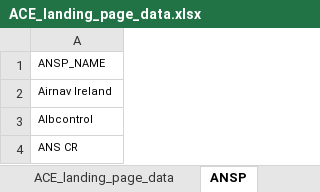
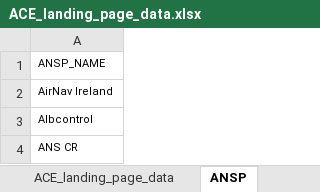
Before and after one commit to euctrl-pru/aiu-portal, an Excel workbook: content/economics/ACE_landing_page_data.xlsx, sheet ANSP, drawn as a sheet; only a part is shown; values as stored, in another font and other column widths than the file's, no borders; the diff names each change by its address in the sheet, - before the commit and + after, or states it on an @@ line.

Commit message:
Corrected typo AirNav Ireland

```diff
--- a/content/economics/ACE_landing_page_data.xlsx (sheet ANSP)
+++ b/content/economics/ACE_landing_page_data.xlsx (sheet ANSP)
-A2: Airnav Ireland
+A2: AirNav Ireland
```
Also changed, not shown: 2 other files.
